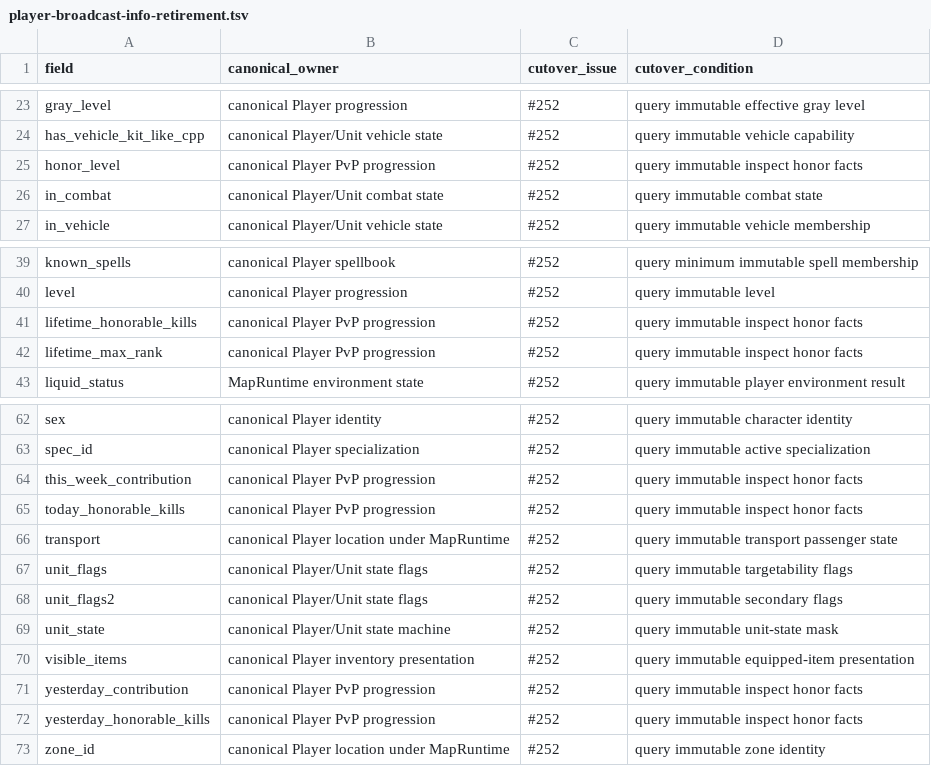
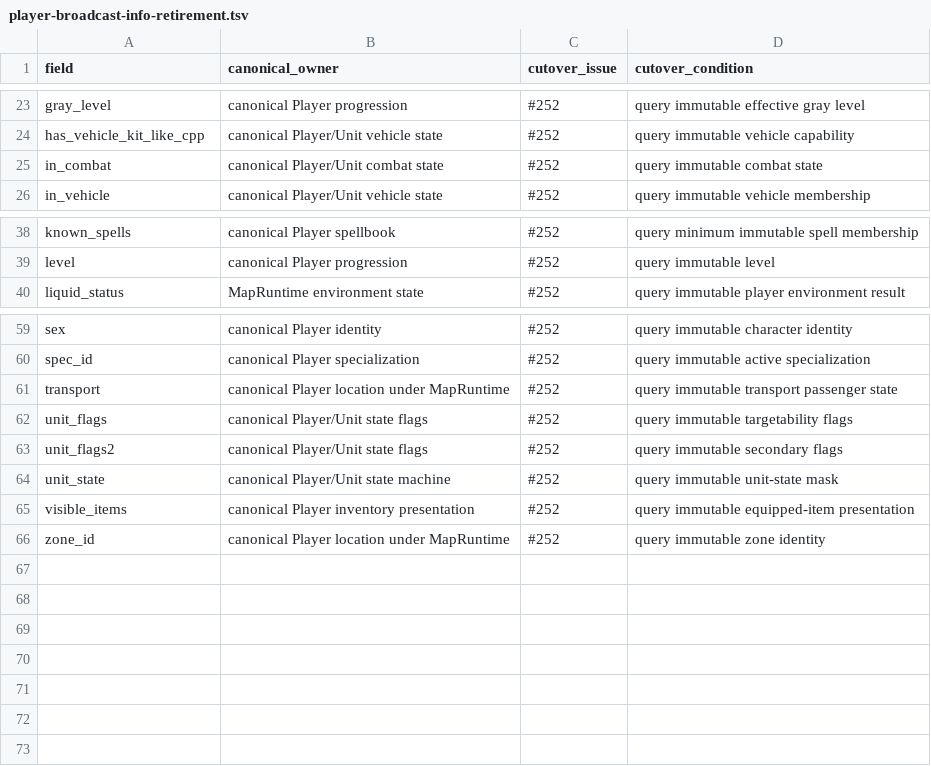
Before and after one commit to alseif0x/rustycore, a TSV file: docs/architecture/player-broadcast-info-retirement.tsv, drawn as a sheet; only a part is shown, gaps mark what is left out; the diff names each change by its address in the sheet, - before the commit and + after, or states it on an @@ line.

Commit message:
Read the inspect honor block from the canonical player (#252)
First family of the PlayerBroadcastInfo retirement. The seven honor
counters are gone from the mirror; `PlayerRegistry::inspect_snapshot`
now reads them off the target's canonical `Player`.

Why this is a real cut and not a regrouping: the mirror existed because
a remote session appeared unable to reach another player's canonical
state. It always could. `canonical_player_snapshot_like_cpp` already
resolves the value out of the shared canonical `MapManager`; it was only
unaddressable, because the accessor is bound to `self` and therefore
answers for one GUID. `canonical_player_access` takes the placement
explicitly, so a caller holding a GUID plus the map key the directory
already stores reads the owner directly.

That removes a staleness window, not just a copy. The honor level was
written into the mirror at registration and refreshed again on every
`sync_player_registry_state_like_cpp` pass; an inspect landing between
the two reported the old value. Both writers are deleted, so the value
cannot be stale. A focused test mutates the canonical player after
registration with no sync in between and proves the new value is read.

Lock discipline: the resolver copies the placement out of the registry
entry and drops the `DashMap` guard before touching the canonical mutex,
so no path holds a registry shard guard and the canonical lock at once.
This adds no nesting and no ordering obligation.

`canonical_player_access` lives at the crate root, not under `session/`:
its whole purpose is to not be session-bound, and the hotspot ratchet
was right to flag it as growth in a module that should not own it.

Baselines moved with the code, not around it: the mirror's exact-field
syntax baseline and retirement TSV drop from 72 to 65 fields, and the
session hotspot row tightens on production (73601 -> 73573) while
recording the 132 test lines the three focused cases add.

Evidence: wow-world --lib 3579/0, world-server 451/0, wow-map --lib
688/0, cargo fmt clean, check_architecture.py check + self-test green.

Refs #133.

```diff
--- a/docs/architecture/player-broadcast-info-retirement.tsv
+++ b/docs/architecture/player-broadcast-info-retirement.tsv
-row 25: honor_level | canonical Player PvP progression | #252 | query immutable inspect honor facts
-row 41: lifetime_honorable_kills | canonical Player PvP progression | #252 | query immutable inspect honor facts
-row 42: lifetime_max_rank | canonical Player PvP progression | #252 | query immutable inspect honor facts
-row 64: this_week_contribution | canonical Player PvP progression | #252 | query immutable inspect honor facts
-row 65: today_honorable_kills | canonical Player PvP progression | #252 | query immutable inspect honor facts
-row 71: yesterday_contribution | canonical Player PvP progression | #252 | query immutable inspect honor facts
-row 72: yesterday_honorable_kills | canonical Player PvP progression | #252 | query immutable inspect honor facts
```
Also changed, not shown: 14 other files.
